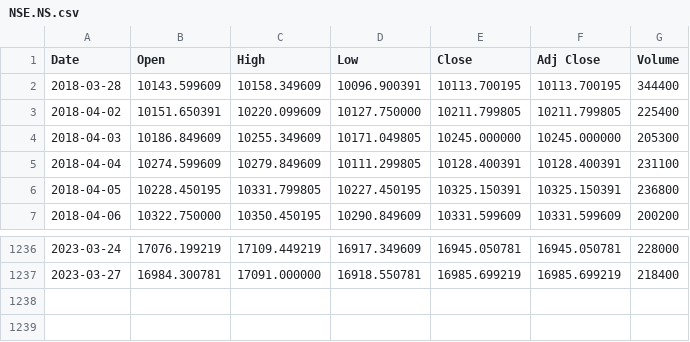
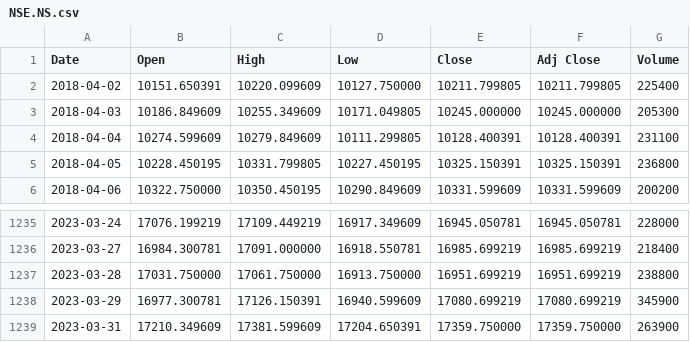
Before and after one commit to omsouravsharma/Learning_R, a CSV file: Data/stock/NSE.NS.csv, drawn as a sheet; only a part is shown, gaps mark what is left out.

```diff
--- a/Data/stock/NSE.NS.csv
+++ b/Data/stock/NSE.NS.csv
@@ -1,3 +1,2 @@
 Date,Open,High,Low,Close,Adj Close,Volume
-2018-03-28,10143.599609,10158.349609,10096.900391,10113.700195,10113.700195,344400
 2018-04-02,10151.650391,10220.099609,10127.750000,10211.799805,10211.799805,225400
@@ -1237 +1236,4 @@ Date,Open,High,Low,Close,Adj Close,Volume
 2023-03-27,16984.300781,17091.000000,16918.550781,16985.699219,16985.699219,218400
+2023-03-28,17031.750000,17061.750000,16913.750000,16951.699219,16951.699219,238800
+2023-03-29,16977.300781,17126.150391,16940.599609,17080.699219,17080.699219,345900
+2023-03-31,17210.349609,17381.599609,17204.650391,17359.750000,17359.750000,263900
```
Also changed, not shown: Data/stock/ACC.NS.csv, 3 other files.
